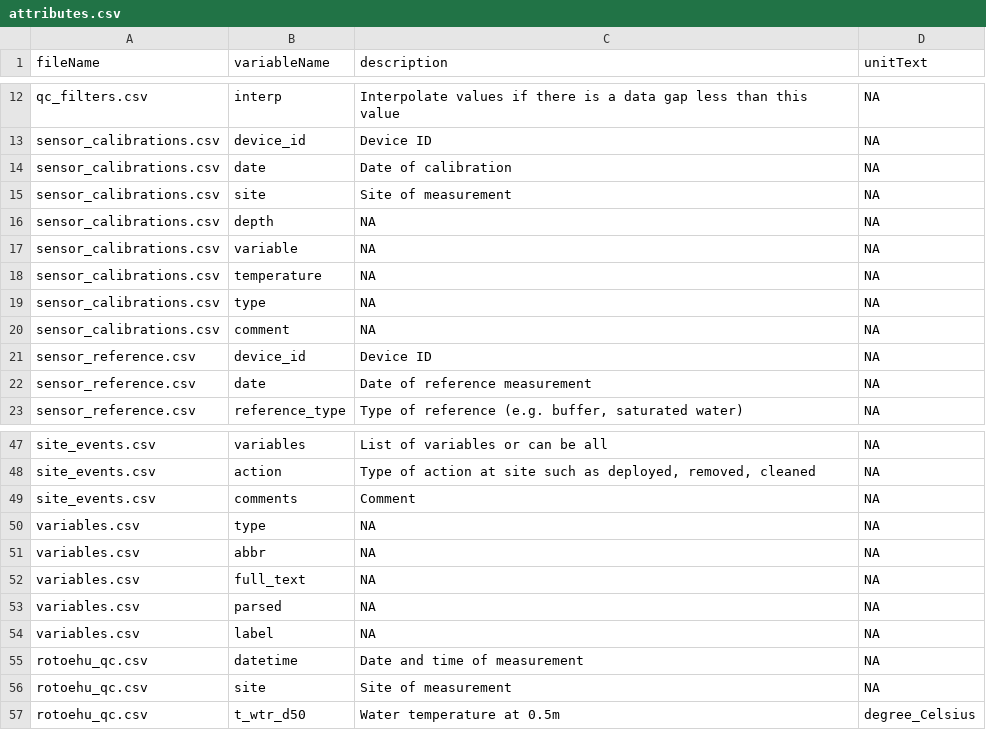
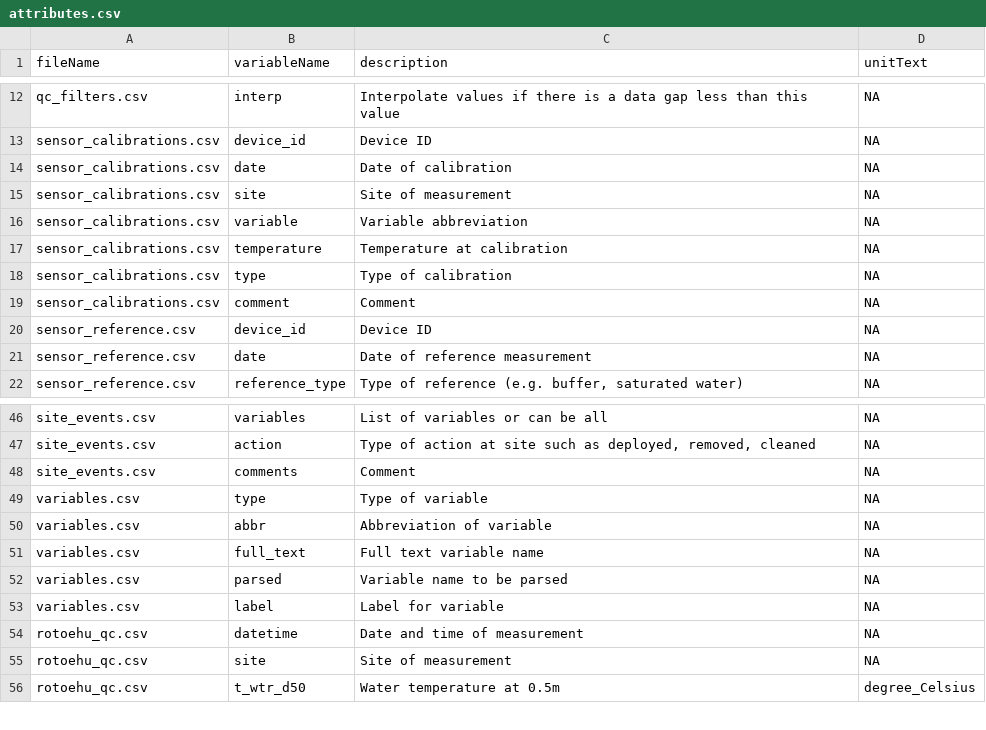
Before and after one commit to limnotrack/f_rotoehu, a CSV file: data/metadata/attributes.csv, drawn as a sheet; only a part is shown, gaps mark what is left out.

Commit message:
Update metadata

```diff
--- a/data/metadata/attributes.csv
+++ b/data/metadata/attributes.csv
@@ -15,7 +15,6 @@ sensor_calibrations.csv,date,Date of calibration,NA
 sensor_calibrations.csv,site,Site of measurement,NA
-sensor_calibrations.csv,depth,NA,NA
-sensor_calibrations.csv,variable,NA,NA
-sensor_calibrations.csv,temperature,NA,NA
-sensor_calibrations.csv,type,NA,NA
-sensor_calibrations.csv,comment,NA,NA
+sensor_calibrations.csv,variable,Variable abbreviation,NA
+sensor_calibrations.csv,temperature,Temperature at calibration,NA
+sensor_calibrations.csv,type,Type of calibration,NA
+sensor_calibrations.csv,comment,Comment,NA
 sensor_reference.csv,device_id,Device ID,NA
@@ -49,7 +48,7 @@ site_events.csv,action,"Type of action at site such as deployed, removed, cleane
 site_events.csv,comments,Comment,NA
-variables.csv,type,NA,NA
-variables.csv,abbr,NA,NA
-variables.csv,full_text,NA,NA
-variables.csv,parsed,NA,NA
-variables.csv,label,NA,NA
+variables.csv,type,Type of variable,NA
+variables.csv,abbr,Abbreviation of variable,NA
+variables.csv,full_text,Full text variable name,NA
+variables.csv,parsed,Variable name to be parsed,NA
+variables.csv,label,Label for variable,NA
 rotoehu_qc.csv,datetime,Date and time of measurement,NA
```
Also changed, not shown: data/sensor_calibrations.csv.
